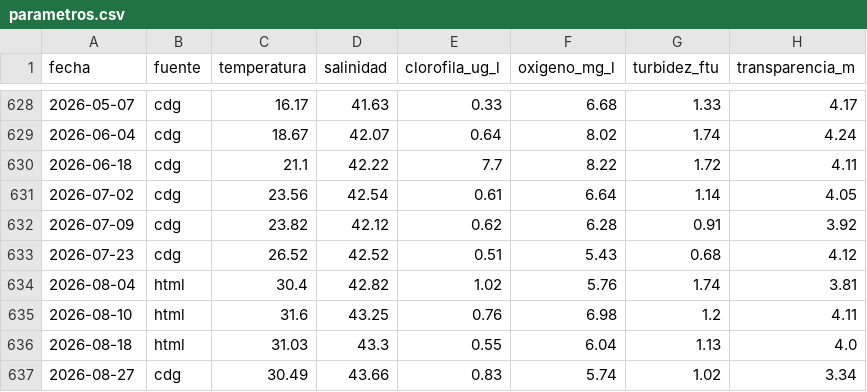
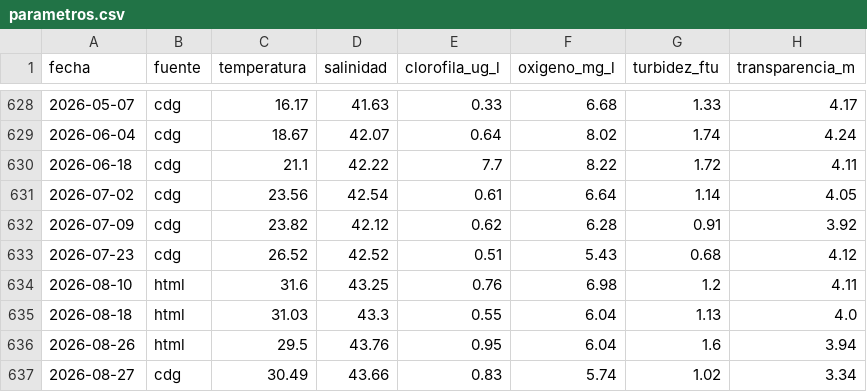
Before and after one commit to NataliaPmd/mar_menor_status, a CSV file: datos/parametros.csv, drawn as a sheet; only a part is shown, gaps mark what is left out.

```diff
--- a/datos/parametros.csv
+++ b/datos/parametros.csv
@@ -633,5 +633,5 @@ fecha,fuente,temperatura,salinidad,clorofila_ug_l,oxigeno_mg_l,turbidez_ftu,tran
 2026-07-23,cdg,26.52,42.52,0.51,5.43,0.68,4.12
-2026-08-04,html,30.4,42.82,1.02,5.76,1.74,3.81
 2026-08-10,html,31.6,43.25,0.76,6.98,1.2,4.11
 2026-08-18,html,31.03,43.3,0.55,6.04,1.13,4.0
+2026-08-26,html,29.5,43.76,0.95,6.04,1.6,3.94
 2026-08-27,cdg,30.49,43.66,0.83,5.74,1.02,3.34
```
Also changed, not shown: datos/precipitacion.csv.
